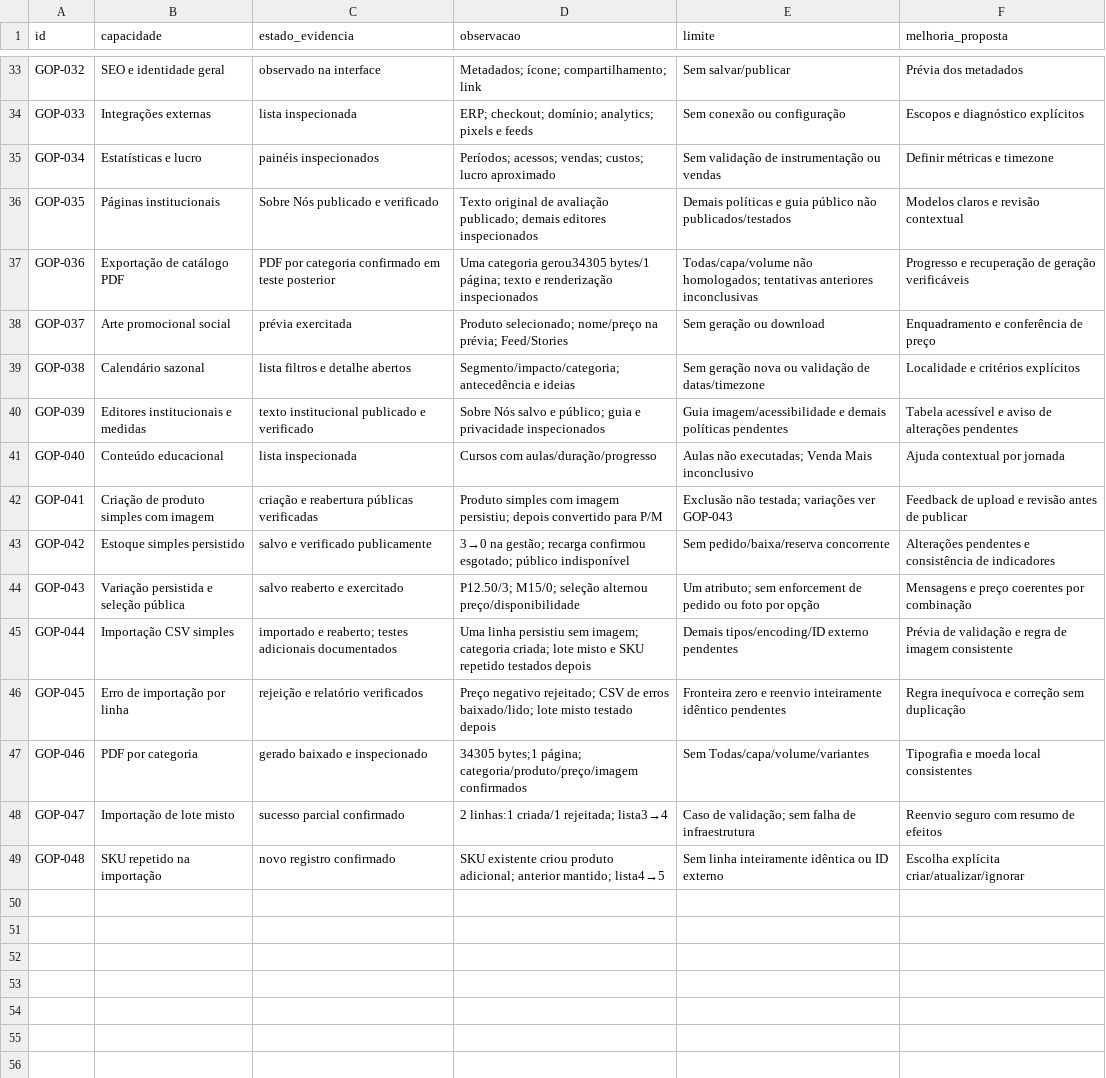
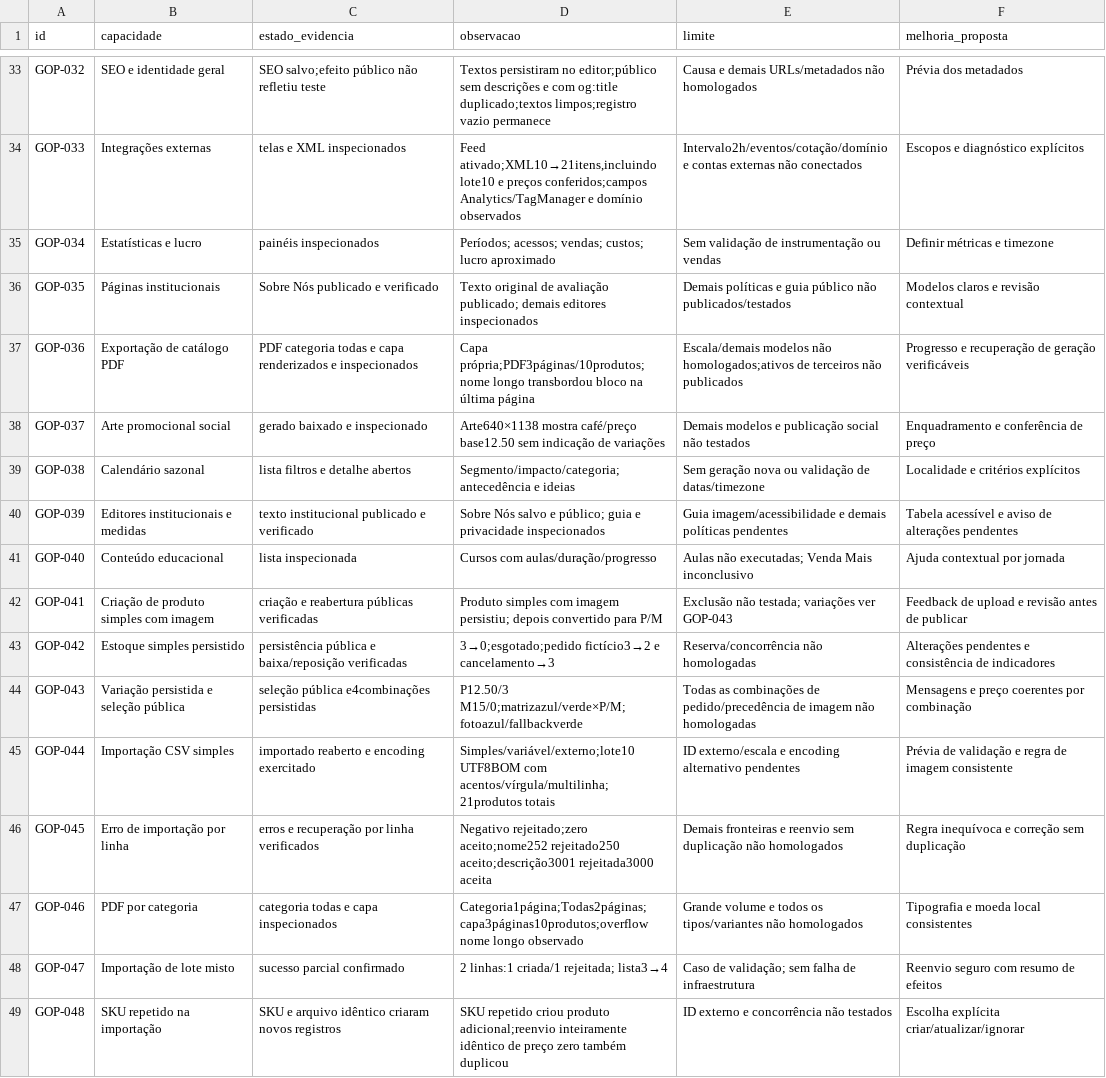
Before and after one commit to sylviohmartins/vitralibre, a CSV file: research/competitors/gopage/gopage-authenticated-features.csv, drawn as a sheet; only a part is shown, gaps mark what is left out; the diff covers the shown part only; the diff names each change by its address in the sheet, - before the commit and + after, or states it on an @@ line.

Commit message:
research: restaura promocao, reconcilia inventario e valida feed21 [skip ci]

```diff
--- a/research/competitors/gopage/gopage-authenticated-features.csv
+++ b/research/competitors/gopage/gopage-authenticated-features.csv
-C33 (estado_evidencia): observado na interface
+C33 (estado_evidencia): SEO salvo;efeito público não refletiu teste
-D33 (observacao): Metadados; ícone; compartilhamento; link
+D33 (observacao): Textos persistiram no editor;público sem descrições e com og:title duplicado;textos limpos;registro vazio permanece
-E33 (limite): Sem salvar/publicar
+E33 (limite): Causa e demais URLs/metadados não homologados
-C34 (estado_evidencia): lista inspecionada
+C34 (estado_evidencia): telas e XML inspecionados
-D34 (observacao): ERP; checkout; domínio; analytics; pixels e feeds
+D34 (observacao): Feed ativado;XML10→21itens,incluindo lote10 e preços conferidos;campos Analytics/TagManager e domínio observados
-E34 (limite): Sem conexão ou configuração
+E34 (limite): Intervalo2h/eventos/cotação/domínio e contas externas não conectados
-C37 (estado_evidencia): PDF por categoria confirmado em teste posterior
+C37 (estado_evidencia): PDF categoria todas e capa renderizados e inspecionados
-D37 (observacao): Uma categoria gerou34305 bytes/1 página; texto e renderização inspecionados
+D37 (observacao): Capa própria;PDF3páginas/10produtos;nome longo transbordou bloco na última página
-E37 (limite): Todas/capa/volume não homologados; tentativas anteriores inconclusivas
+E37 (limite): Escala/demais modelos não homologados;ativos de terceiros não publicados
-C38 (estado_evidencia): prévia exercitada
+C38 (estado_evidencia): gerado baixado e inspecionado
-D38 (observacao): Produto selecionado; nome/preço na prévia; Feed/Stories
+D38 (observacao): Arte640×1138 mostra café/preço base12.50 sem indicação de variações
-E38 (limite): Sem geração ou download
+E38 (limite): Demais modelos e publicação social não testados
-C43 (estado_evidencia): salvo e verificado publicamente
+C43 (estado_evidencia): persistência pública e baixa/reposição verificadas
-D43 (observacao): 3→0 na gestão; recarga confirmou esgotado; público indisponível
+D43 (observacao): 3→0;esgotado;pedido fictício3→2 e cancelamento→3
-E43 (limite): Sem pedido/baixa/reserva concorrente
+E43 (limite): Reserva/concorrência não homologadas
-C44 (estado_evidencia): salvo reaberto e exercitado
+C44 (estado_evidencia): seleção pública e4combinações persistidas
-D44 (observacao): P12.50/3; M15/0; seleção alternou preço/disponibilidade
+D44 (observacao): P12.50/3 M15/0;matrizazul/verde×P/M;fotoazul/fallbackverde
-E44 (limite): Um atributo; sem enforcement de pedido ou foto por opção
+E44 (limite): Todas as combinações de pedido/precedência de imagem não homologadas
-C45 (estado_evidencia): importado e reaberto; testes adicionais documentados
+C45 (estado_evidencia): importado reaberto e encoding exercitado
-D45 (observacao): Uma linha persistiu sem imagem; categoria criada; lote misto e SKU repetido testados depois
+D45 (observacao): Simples/variável/externo;lote10 UTF8BOM com acentos/vírgula/multilinha;21produtos totais
-E45 (limite): Demais tipos/encoding/ID externo pendentes
+E45 (limite): ID externo/escala e encoding alternativo pendentes
-C46 (estado_evidencia): rejeição e relatório verificados
+C46 (estado_evidencia): erros e recuperação por linha verificados
-D46 (observacao): Preço negativo rejeitado; CSV de erros baixado/lido; lote misto testado depois
+D46 (observacao): Negativo rejeitado;zero aceito;nome252 rejeitado250 aceito;descrição3001 rejeitada3000 aceita
-E46 (limite): Fronteira zero e reenvio inteiramente idêntico pendentes
+E46 (limite): Demais fronteiras e reenvio sem duplicação não homologados
-C47 (estado_evidencia): gerado baixado e inspecionado
+C47 (estado_evidencia): categoria todas e capa inspecionados
-D47 (observacao): 34305 bytes;1 página; categoria/produto/preço/imagem confirmados
+D47 (observacao): Categoria1página;Todas2páginas;capa3páginas10produtos;overflow nome longo observado
-E47 (limite): Sem Todas/capa/volume/variantes
+E47 (limite): Grande volume e todos os tipos/variantes não homologados
-C49 (estado_evidencia): novo registro confirmado
+C49 (estado_evidencia): SKU e arquivo idêntico criaram novos registros
-D49 (observacao): SKU existente criou produto adicional; anterior mantido; lista4→5
+D49 (observacao): SKU repetido criou produto adicional;reenvio inteiramente idêntico de preço zero também duplicou
-E49 (limite): Sem linha inteiramente idêntica ou ID externo
+E49 (limite): ID externo e concorrência não testados
```
Also changed, not shown: 60 edited cells elsewhere in this file, 4 other files.
